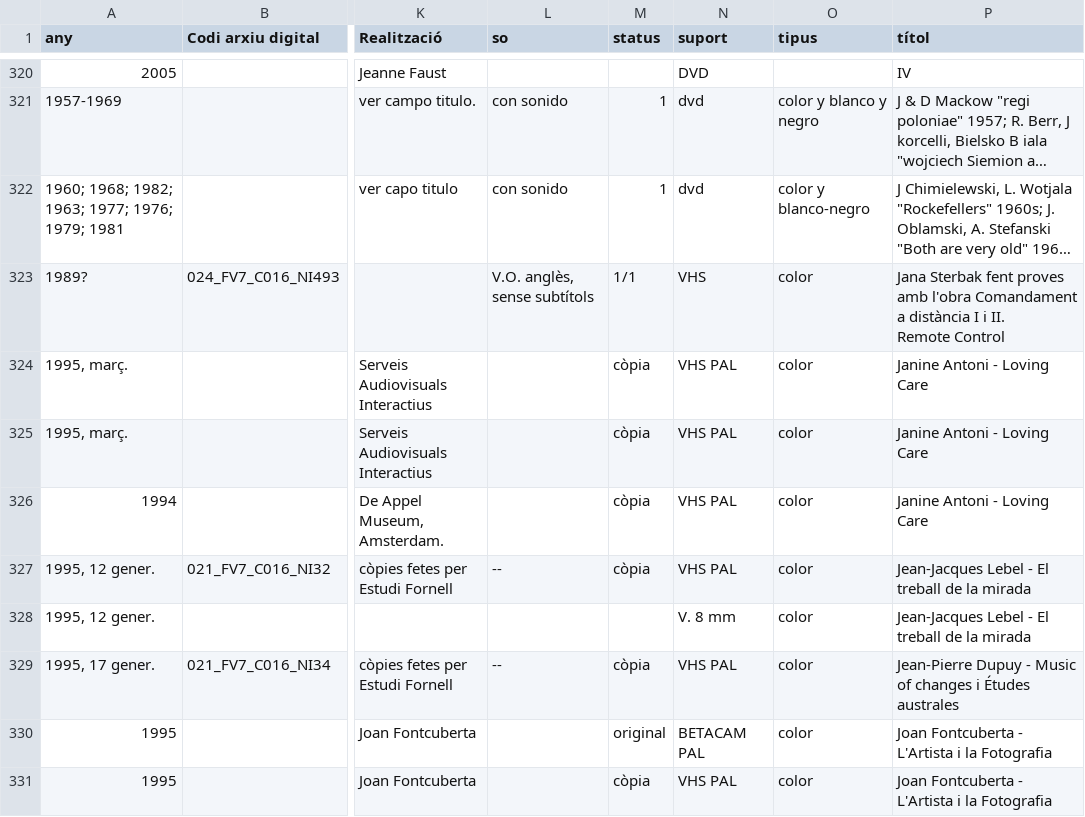
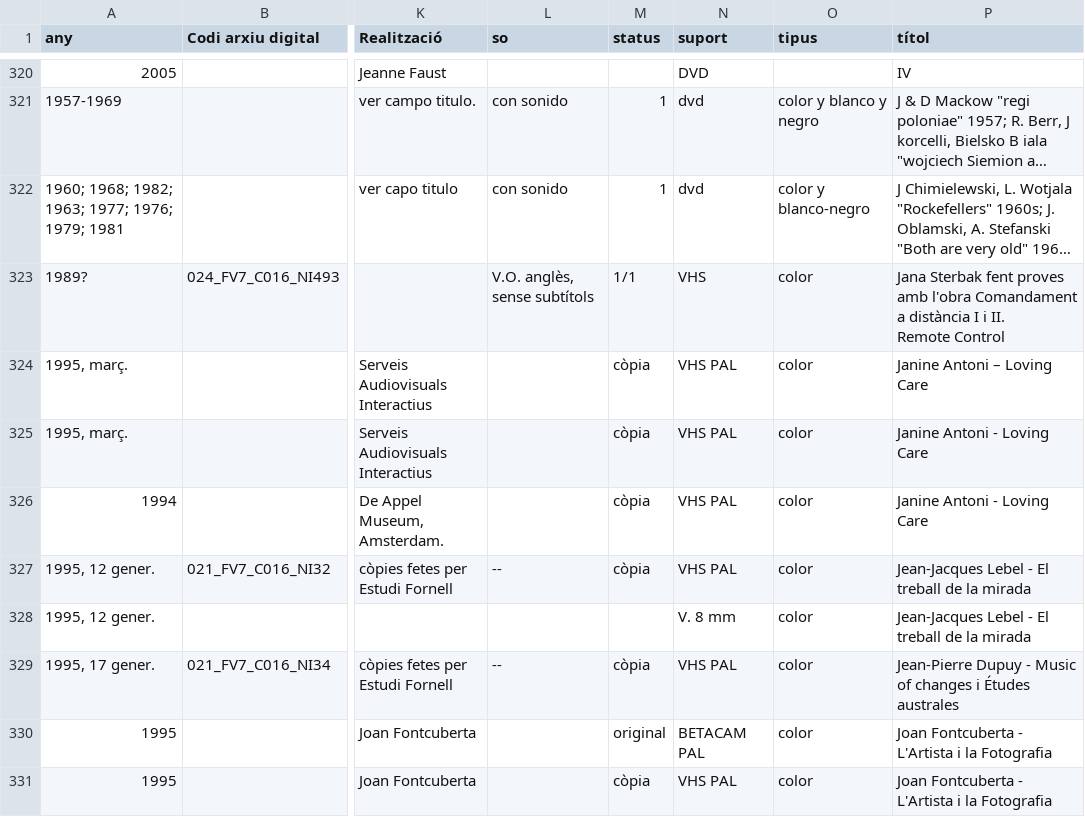
Before and after one commit to FATac/ArtsCombinatoriesMigracio, a CSV file: fm/CF-fitxer-videos.csv, drawn as a sheet; only a part is shown, gaps mark what is left out; long unchanged cells end in …; the diff names each change by its address in the sheet, - before the commit and + after, or states it on an @@ line.

```diff
--- a/fm/CF-fitxer-videos.csv
+++ b/fm/CF-fitxer-videos.csv
-P324 (títol): Janine Antoni - Loving Care
+P324 (títol): Janine Antoni – Loving Care
```
Also changed, not shown: 2 other files.
